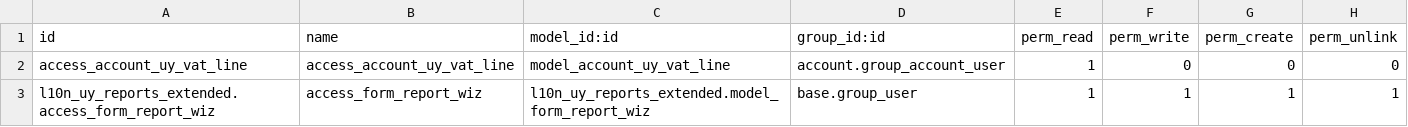
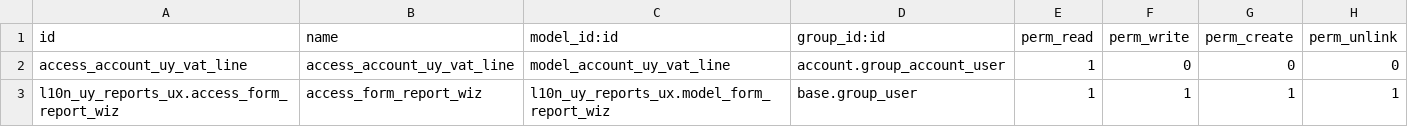
Before and after one commit to ingadhoc/uruguay, a CSV file: l10n_uy_reports_ux/security/ir.model.access.csv (was l10n_uy_reports_extended/security/ir.model.access.csv), drawn as a sheet.

Commit message:
[REN] l10n_uy_reports_extended: rename to l10n_uy_reports_ux
Rename of the module from l10n_uy_reports_extended to l10n_uy_reports_ux
to align with a naming standard, updating template references, assets,
security access IDs, and documentation accordingly.

Migration to old adhoc module l10n_uy_reports to version 19.0

closes ingadhoc/uruguay#365

Signed-off-by: Pablo Montenegro - pam (#l10n) <pam@adhoc.com.ar>

```diff
--- a/l10n_uy_reports_extended/security/ir.model.access.csv
+++ b/l10n_uy_reports_ux/security/ir.model.access.csv
@@ -2,2 +2,2 @@ id,name,model_id:id,group_id:id,perm_read,perm_write,perm_create,perm_unlink
 access_account_uy_vat_line,access_account_uy_vat_line,model_account_uy_vat_line,account.group_account_user,1,0,0,0
-l10n_uy_reports_extended.access_form_report_wiz,access_form_report_wiz,l10n_uy_reports_extended.model_form_report_wiz,base.group_user,1,1,1,1
+l10n_uy_reports_ux.access_form_report_wiz,access_form_report_wiz,l10n_uy_reports_ux.model_form_report_wiz,base.group_user,1,1,1,1
```
Also changed, not shown: 21 other files.
